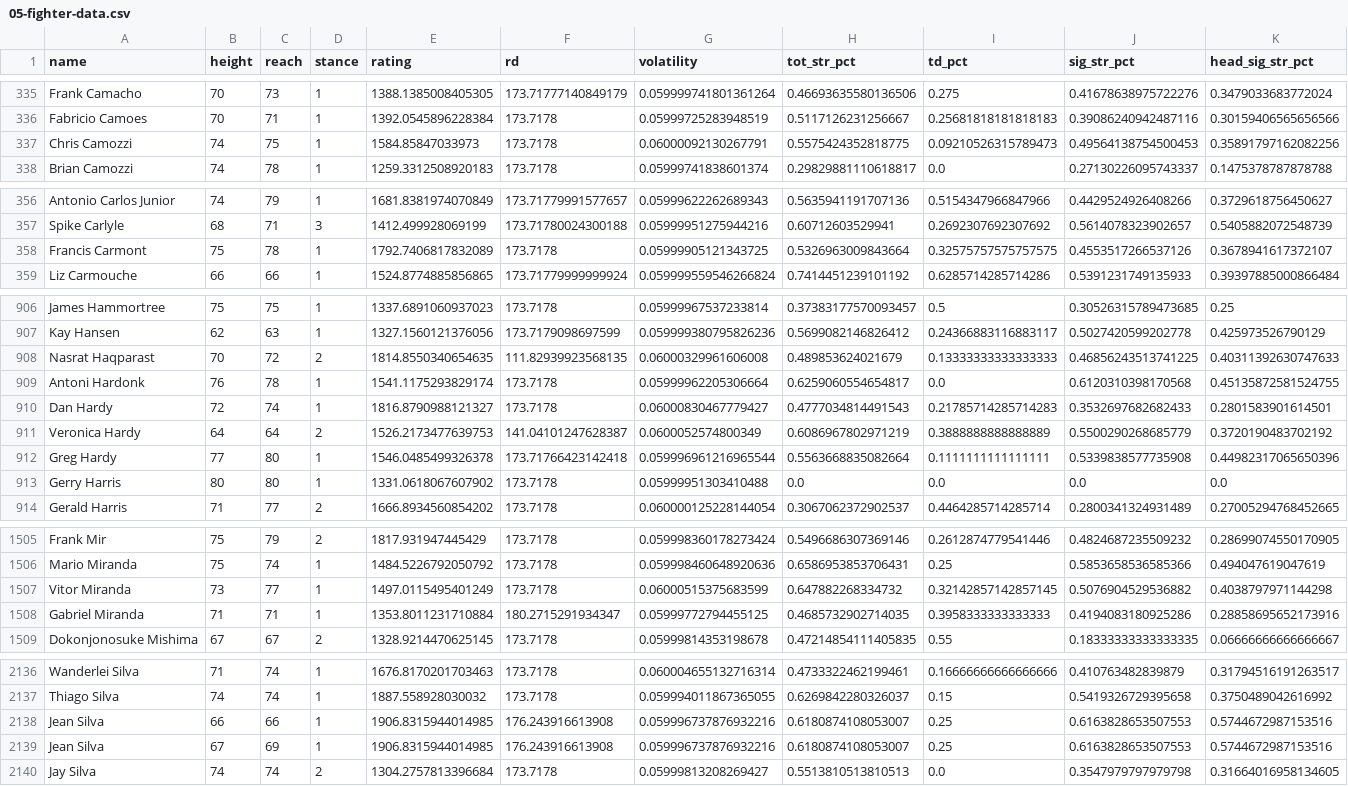
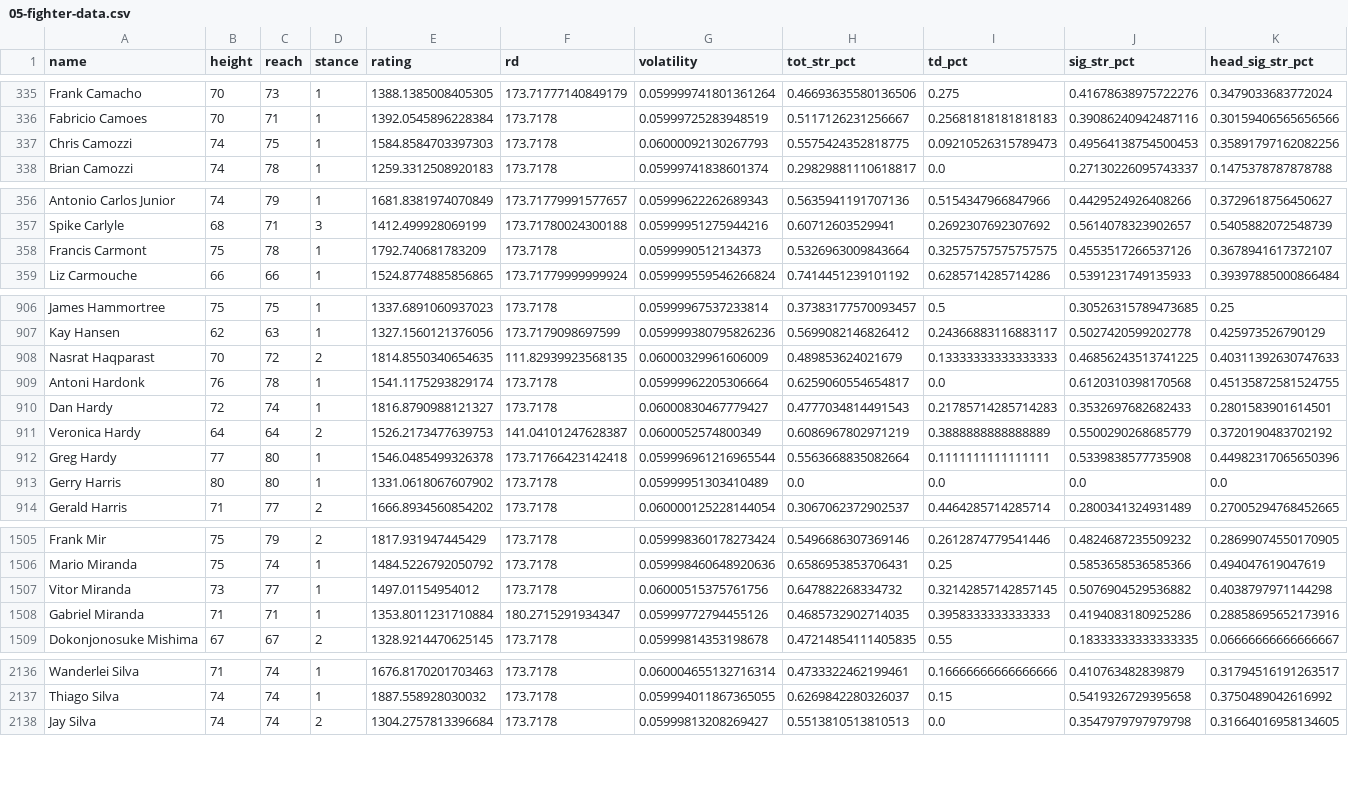
Before and after one commit to jeffreyjkjin/cmpt353project, a CSV file: sample-data/05-fighter-data.csv, drawn as a sheet; only a part is shown, gaps mark what is left out; removed rows and columns are numbered as before the commit, all else as after; rows hold the shown columns only; the diff covers the shown part only; the diff names each change by its address in the sheet, - before the commit and + after, or states it on an @@ line.

```diff
--- a/sample-data/05-fighter-data.csv
+++ b/sample-data/05-fighter-data.csv
-E337 (rating): 1584.85847033973
+E337 (rating): 1584.8584703397303
-G337 (volatility): 0.06000092130267791
+G337 (volatility): 0.06000092130267793
-E358 (rating): 1792.7406817832089
+E358 (rating): 1792.740681783209
-G358 (volatility): 0.05999905121343725
+G358 (volatility): 0.0599990512134373
-G908 (volatility): 0.06000329961606008
+G908 (volatility): 0.06000329961606009
-G913 (volatility): 0.05999951303410488
+G913 (volatility): 0.05999951303410489
-E1507 (rating): 1497.0115495401249
+E1507 (rating): 1497.01154954012
-G1507 (volatility): 0.06000515375683599
+G1507 (volatility): 0.06000515375761756
-G1508 (volatility): 0.05999772794455125
+G1508 (volatility): 0.05999772794455126
-row 2138: Jean Silva | 66 | 66 | 1 | 1906.8315944014985 | 176.243916613908 | 0.059996737876932216 | 0.6180874108053007 | 0.25 | 0.6163828653507553 | 0.5744672987153516
@@ row 2139 moved to row 2152: Jean Silva @@
```
Also changed, not shown: 43 edited cells elsewhere in this file, sample-data/04-fighter-data.csv, 30 other files.
